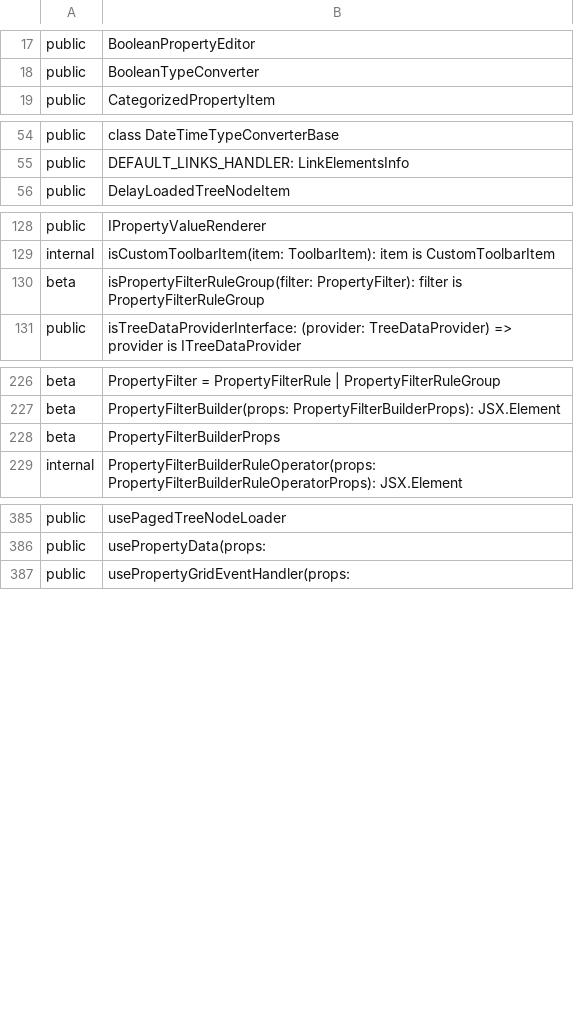
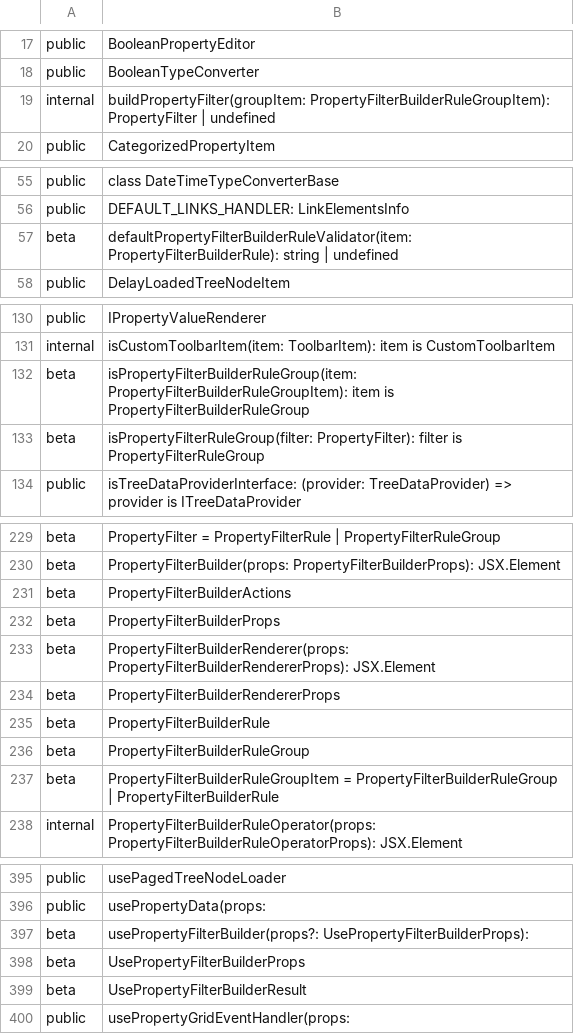
Before and after one commit to iTwin/appui, a CSV file: common/api/summary/components-react.exports.csv, drawn as a sheet; only a part is shown, gaps mark what is left out; the diff covers the shown part only; the diff names each change by its address in the sheet, - before the commit and + after, or states it on an @@ line.

```diff
--- a/common/api/summary/components-react.exports.csv
+++ b/common/api/summary/components-react.exports.csv
+row 19: internal | buildPropertyFilter(groupItem: PropertyFilterBuilderRuleGroupItem): PropertyFilter | undefined
+row 57: beta | defaultPropertyFilterBuilderRuleValidator(item: PropertyFilterBuilderRule): string | undefined
+row 132: beta | isPropertyFilterBuilderRuleGroup(item: PropertyFilterBuilderRuleGroupItem): item is PropertyFilterBuilderRuleGroup
+row 231: beta | PropertyFilterBuilderActions
+row 233: beta | PropertyFilterBuilderRenderer(props: PropertyFilterBuilderRendererProps): JSX.Element
+row 234: beta | PropertyFilterBuilderRendererProps
+row 235: beta | PropertyFilterBuilderRule
+row 236: beta | PropertyFilterBuilderRuleGroup
+row 237: beta | PropertyFilterBuilderRuleGroupItem = PropertyFilterBuilderRuleGroup | PropertyFilterBuilderRule
+row 397: beta | usePropertyFilterBuilder(props?: UsePropertyFilterBuilderProps):
+row 398: beta | UsePropertyFilterBuilderProps
+row 399: beta | UsePropertyFilterBuilderResult
```
Also changed, not shown: 1 added row elsewhere in this file, 13 other files.
